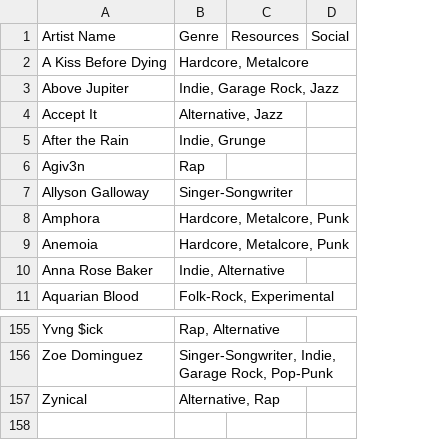
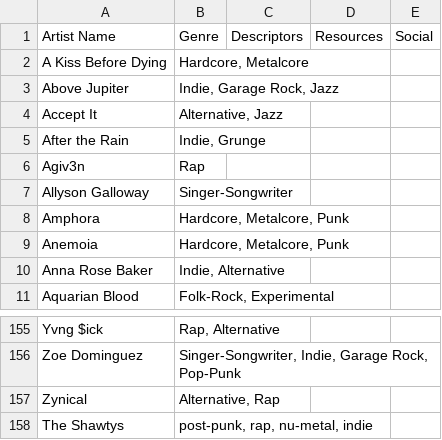
Before and after one commit to Lizardtamer/Final-Project, a CSV file: backend/memphisbanddata.csv, drawn as a sheet; only a part is shown, gaps mark what is left out; the diff names each change by its address in the sheet, - before the commit and + after, or states it on an @@ line.

```diff
--- a/backend/memphisbanddata.csv
+++ b/backend/memphisbanddata.csv
+column C, row 1: Descriptors
+row 158: The Shawtys | post-punk, rap, nu-metal, indie
```
Also changed, not shown: 9 other files.
